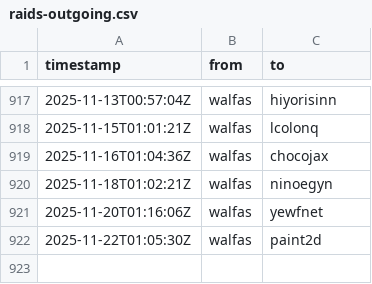
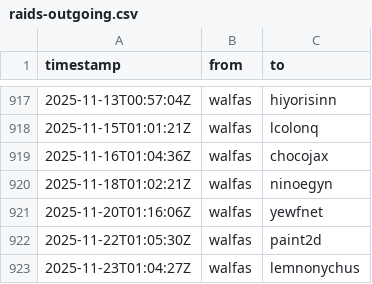
Before and after one commit to walfie/twitch-raid-log, a CSV file: public/raids-outgoing.csv, drawn as a sheet; only a part is shown, gaps mark what is left out; the diff names each change by its address in the sheet, - before the commit and + after, or states it on an @@ line.

```diff
--- a/public/raids-outgoing.csv
+++ b/public/raids-outgoing.csv
+row 923: 2025-11-23T01:04:27Z | walfas | lemnonychus
```
